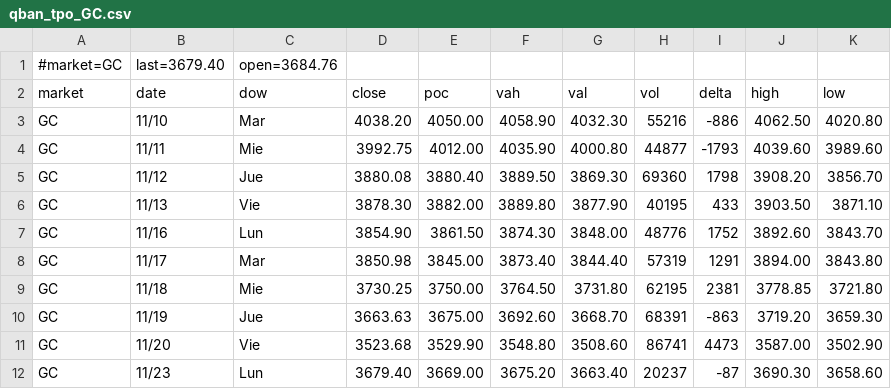
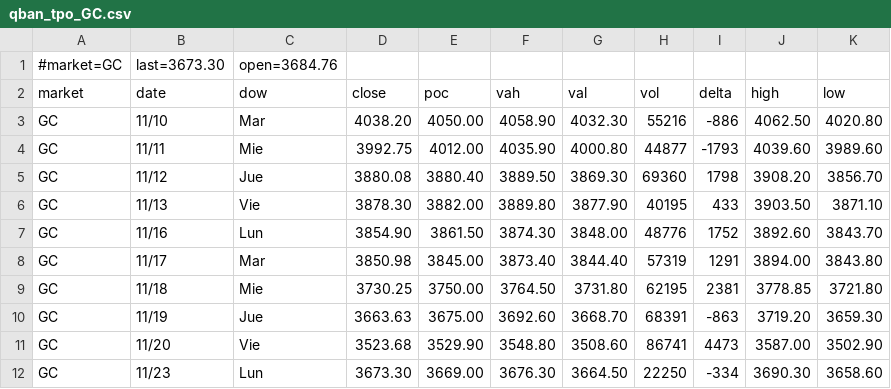
Before and after one commit to AleCuba90/qban-snap, a CSV file: qban_tpo_GC.csv, drawn as a sheet.

```diff
--- a/qban_tpo_GC.csv
+++ b/qban_tpo_GC.csv
@@ -1,2 +1,2 @@
-#market=GC,last=3679.40,open=3684.76
+#market=GC,last=3673.30,open=3684.76
 market,date,dow,close,poc,vah,val,vol,delta,high,low
@@ -11,2 +11,2 @@ GC,11/19,Jue,3663.63,3675.00,3692.60,3668.70,68391,-863,3719.20,3659.30
 GC,11/20,Vie,3523.68,3529.90,3548.80,3508.60,86741,4473,3587.00,3502.90
-GC,11/23,Lun,3679.40,3669.00,3675.20,3663.40,20237,-87,3690.30,3658.60
+GC,11/23,Lun,3673.30,3669.00,3676.30,3664.50,22250,-334,3690.30,3658.60
```
Also changed, not shown: levels_CL_D.csv, levels_CL_FS.csv, 34 other files.
